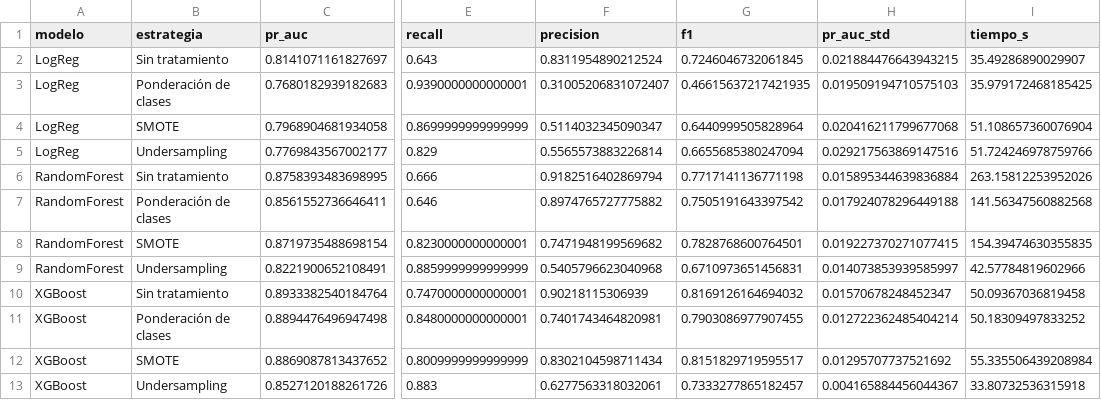
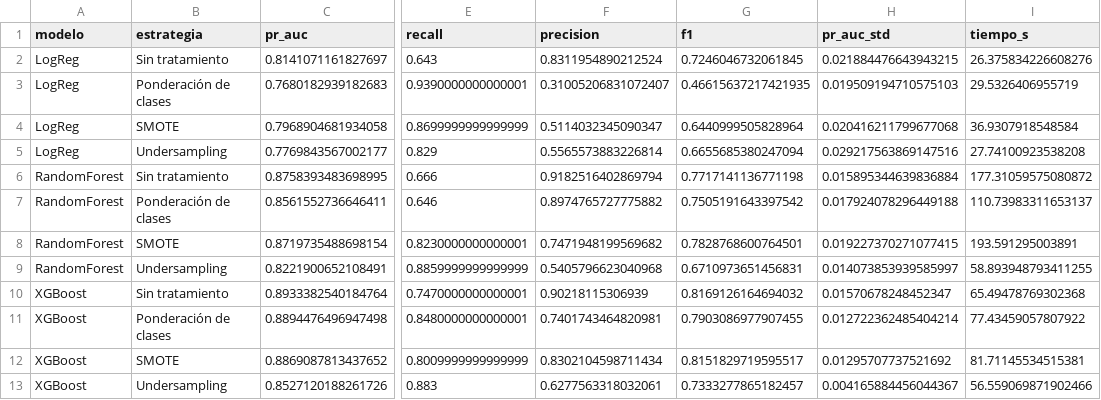
Before and after one commit to GalvanSierra/event_04, a CSV file: evaluacion 4/results/02_desbalance_cv.csv, drawn as a sheet; only a part is shown, gaps mark what is left out; the diff names each change by its address in the sheet, - before the commit and + after, or states it on an @@ line.

```diff
--- a/evaluacion 4/results/02_desbalance_cv.csv
+++ b/evaluacion 4/results/02_desbalance_cv.csv
-I2 (tiempo_s): 35.49286890029907
+I2 (tiempo_s): 26.375834226608276
-I3 (tiempo_s): 35.979172468185425
+I3 (tiempo_s): 29.5326406955719
-I4 (tiempo_s): 51.108657360076904
+I4 (tiempo_s): 36.9307918548584
-I5 (tiempo_s): 51.724246978759766
+I5 (tiempo_s): 27.74100923538208
-I6 (tiempo_s): 263.15812253952026
+I6 (tiempo_s): 177.31059575080872
-I7 (tiempo_s): 141.56347560882568
+I7 (tiempo_s): 110.73983311653137
-I8 (tiempo_s): 154.39474630355835
+I8 (tiempo_s): 193.591295003891
-I9 (tiempo_s): 42.57784819602966
+I9 (tiempo_s): 58.893948793411255
-I10 (tiempo_s): 50.09367036819458
+I10 (tiempo_s): 65.49478769302368
-I11 (tiempo_s): 50.18309497833252
+I11 (tiempo_s): 77.43459057807922
-I12 (tiempo_s): 55.335506439208984
+I12 (tiempo_s): 81.71145534515381
-I13 (tiempo_s): 33.80732536315918
+I13 (tiempo_s): 56.559069871902466
```
Also changed, not shown: 11 other files.
